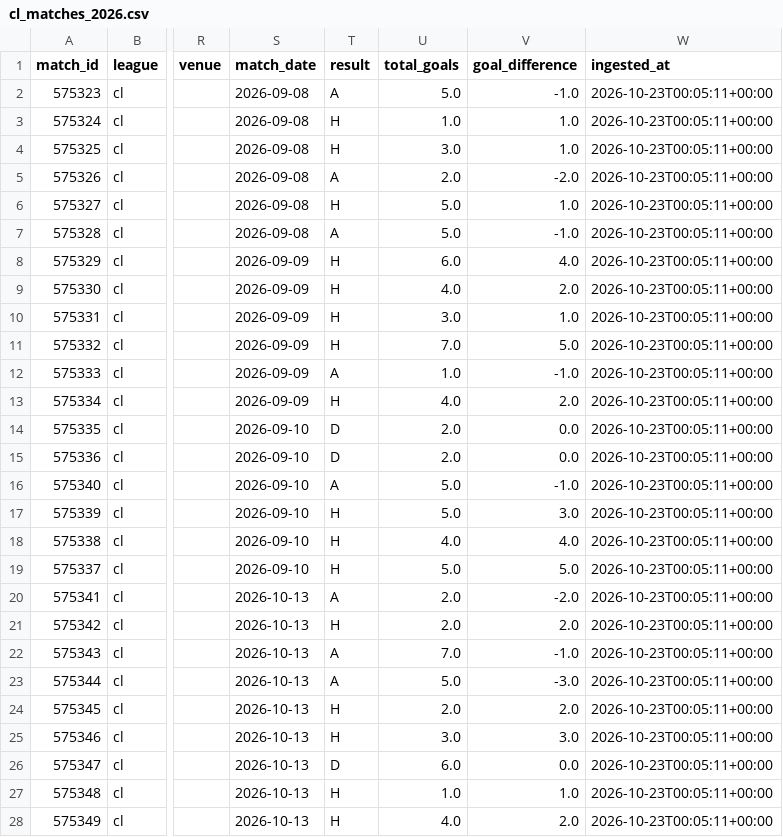
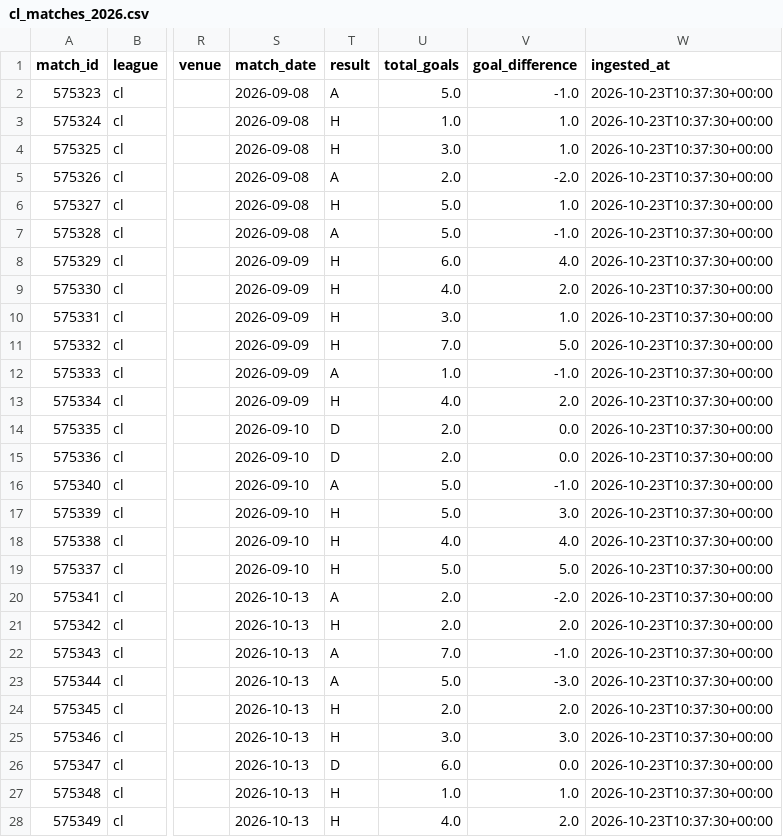
Before and after one commit to JuanAndresHS/pitchiq, a CSV file: data/processed/cl_matches_2026.csv, drawn as a sheet; only a part is shown, gaps mark what is left out; the diff covers the shown part only; the diff names each change by its address in the sheet, - before the commit and + after, or states it on an @@ line.

```diff
--- a/data/processed/cl_matches_2026.csv
+++ b/data/processed/cl_matches_2026.csv
-W2:W28 (ingested_at): 2026-10-23T00:05:11+00:00
+W2:W28 (ingested_at): 2026-10-23T10:37:30+00:00
```
Also changed, not shown: 117 edited cells elsewhere in this file, data/processed/bl1_matches_2026.csv, data/processed/ded_matches_2026.csv, 13 other files.
